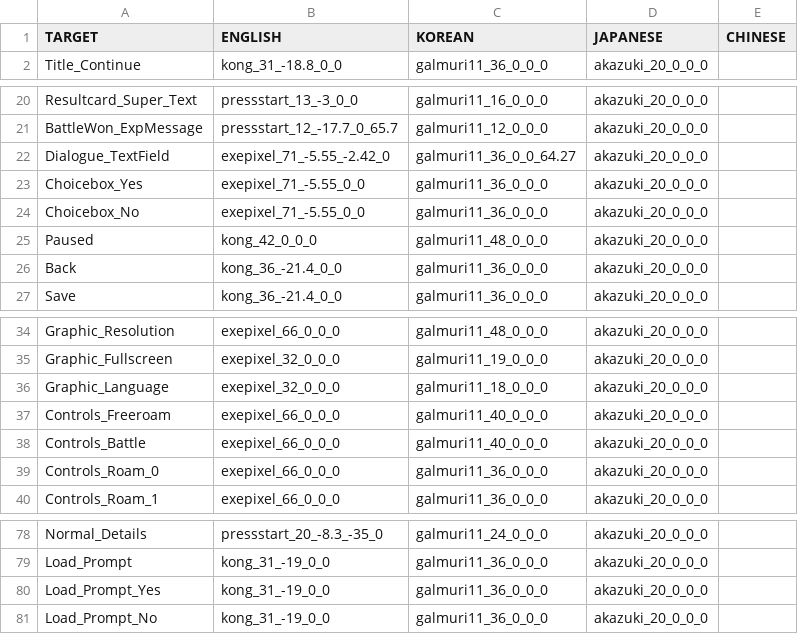
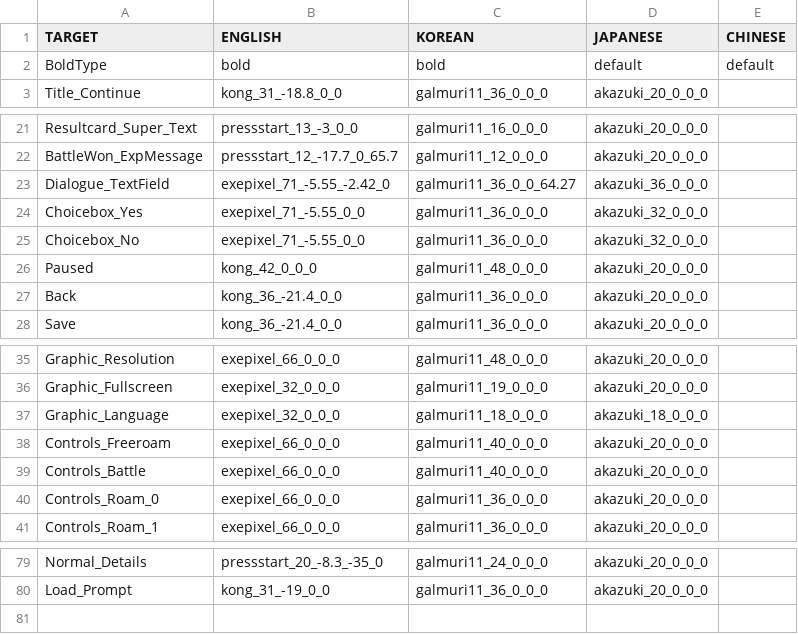
Before and after one commit to skytower144/Tomato-Punch, a CSV file: Assets/Resources/TranslationTable/Font_Table.csv, drawn as a sheet; only a part is shown, gaps mark what is left out.

Commit message:
Font table system adjustments
* Removed unnecessary font keys from Font_Table.csv and key references from LocalizeUI uiDict

* Created a function that adjusts boldness of the font depending on the language
- Takes reference from Font_Table.csv's first row

* Added several japanese sentences for testing

```diff
--- a/Assets/Resources/TranslationTable/Font_Table.csv
+++ b/Assets/Resources/TranslationTable/Font_Table.csv
@@ -1,2 +1,3 @@
 TARGET,ENGLISH,KOREAN,JAPANESE,CHINESE
+BoldType,bold,bold,default,default
 Title_Continue,kong_31_-18.8_0_0,galmuri11_36_0_0_0,akazuki_20_0_0_0,
@@ -21,5 +22,5 @@ Resultcard_Super_Text,pressstart_13_-3_0_0,galmuri11_16_0_0_0,akazuki_20_0_0_0,
 BattleWon_ExpMessage,pressstart_12_-17.7_0_65.7,galmuri11_12_0_0_0,akazuki_20_0_0_0,
-Dialogue_TextField,exepixel_71_-5.55_-2.42_0,galmuri11_36_0_0_64.27,akazuki_20_0_0_0,
-Choicebox_Yes,exepixel_71_-5.55_0_0,galmuri11_36_0_0_0,akazuki_20_0_0_0,
-Choicebox_No,exepixel_71_-5.55_0_0,galmuri11_36_0_0_0,akazuki_20_0_0_0,
+Dialogue_TextField,exepixel_71_-5.55_-2.42_0,galmuri11_36_0_0_64.27,akazuki_36_0_0_0,
+Choicebox_Yes,exepixel_71_-5.55_0_0,galmuri11_36_0_0_0,akazuki_32_0_0_0,
+Choicebox_No,exepixel_71_-5.55_0_0,galmuri11_36_0_0_0,akazuki_32_0_0_0,
 Paused,kong_42_0_0_0,galmuri11_48_0_0_0,akazuki_20_0_0_0,
@@ -35,3 +36,3 @@ Graphic_Resolution,exepixel_66_0_0_0,galmuri11_48_0_0_0,akazuki_20_0_0_0,
 Graphic_Fullscreen,exepixel_32_0_0_0,galmuri11_19_0_0_0,akazuki_20_0_0_0,
-Graphic_Language,exepixel_32_0_0_0,galmuri11_18_0_0_0,akazuki_20_0_0_0,
+Graphic_Language,exepixel_32_0_0_0,galmuri11_18_0_0_0,akazuki_18_0_0_0,
 Controls_Freeroam,exepixel_66_0_0_0,galmuri11_40_0_0_0,akazuki_20_0_0_0,
@@ -79,3 +80 @@ Normal_Details,pressstart_20_-8.3_-35_0,galmuri11_24_0_0_0,akazuki_20_0_0_0,
 Load_Prompt,kong_31_-19_0_0,galmuri11_36_0_0_0,akazuki_20_0_0_0,
-Load_Prompt_Yes,kong_31_-19_0_0,galmuri11_36_0_0_0,akazuki_20_0_0_0,
-Load_Prompt_No,kong_31_-19_0_0,galmuri11_36_0_0_0,akazuki_20_0_0_0,
```
Also changed, not shown: Assets/Resources/TranslationTable/Dialogue_Table.csv, Assets/Resources/TranslationTable/UI_Table.csv, 10 other files.
